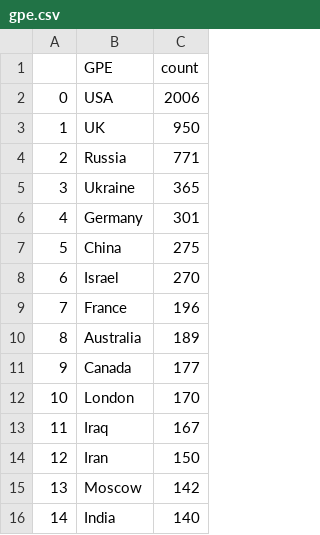
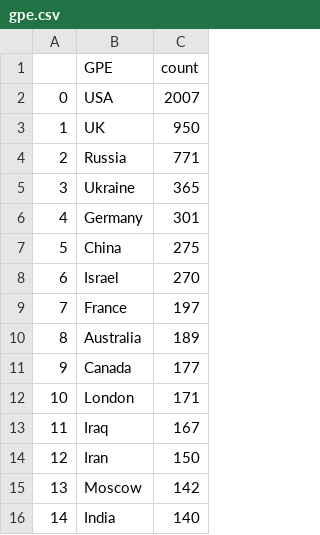
Before and after one commit to yusufaliozkan/zotero-intelligence-bibliography, a CSV file: gpe.csv, drawn as a sheet.

```diff
--- a/gpe.csv
+++ b/gpe.csv
@@ -1,3 +1,3 @@
 ,GPE,count
-0,USA,2006
+0,USA,2007
 1,UK,950
@@ -8,6 +8,6 @@
 6,Israel,270
-7,France,196
+7,France,197
 8,Australia,189
 9,Canada,177
-10,London,170
+10,London,171
 11,Iraq,167
```
Also changed, not shown: countries.csv, org.csv, 5 other files.
